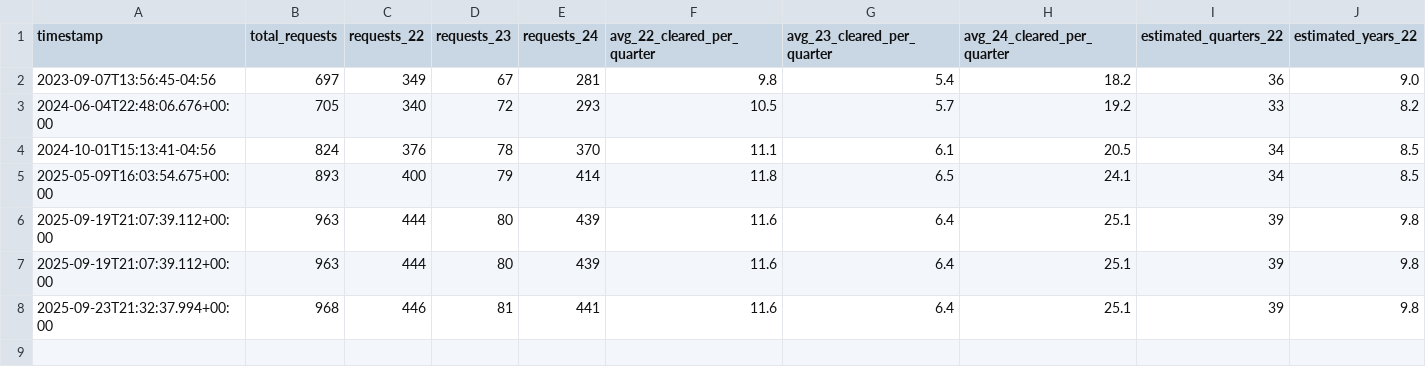
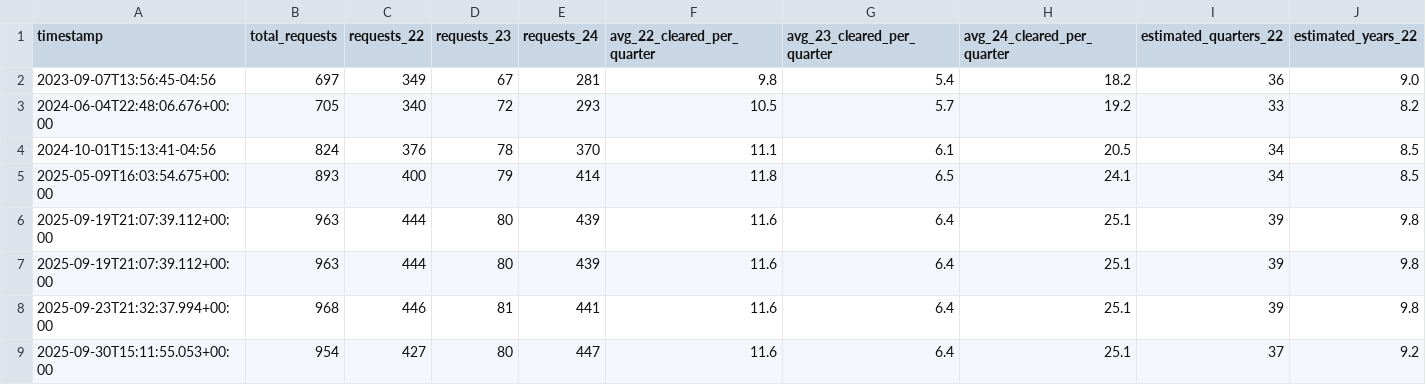
Before and after one commit to lanrat/ARIN-IPv4-Waitlist-Tracking, a CSV file: docs/waitlist_data.csv, drawn as a sheet; only a part is shown; rows hold the shown columns only; the diff names each change by its address in the sheet, - before the commit and + after, or states it on an @@ line.

```diff
--- a/docs/waitlist_data.csv
+++ b/docs/waitlist_data.csv
+row 9: 2025-09-30T15:11:55.053+00:00 | 954 | 427 | 80 | 447 | 11.6 | 6.4 | 25.1 | 37 | 9.2
```
Also changed, not shown: 1 other file.
